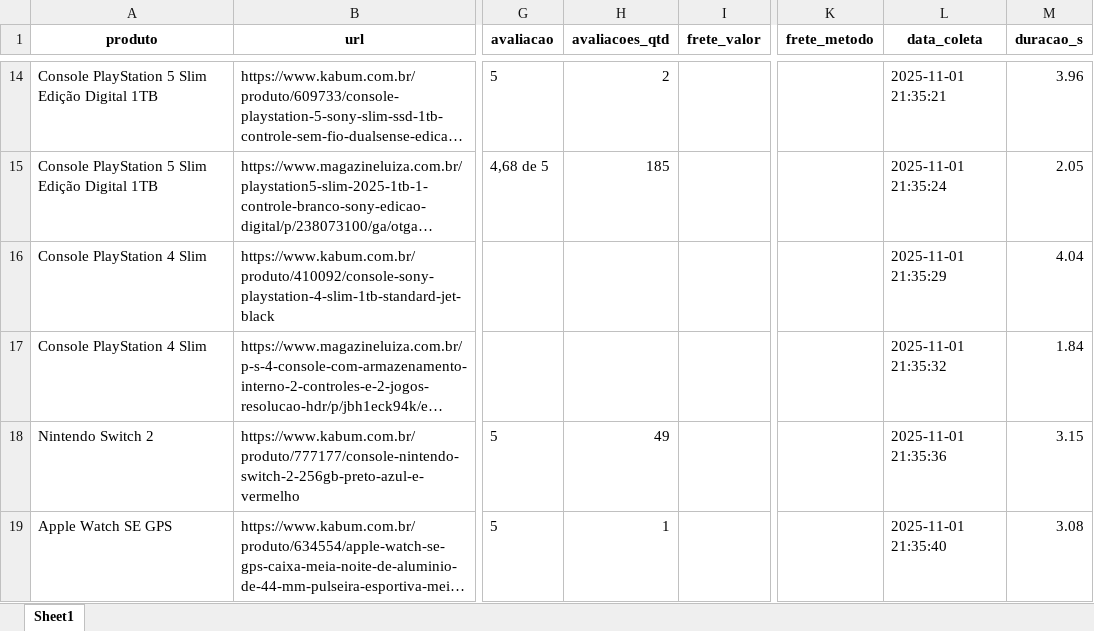
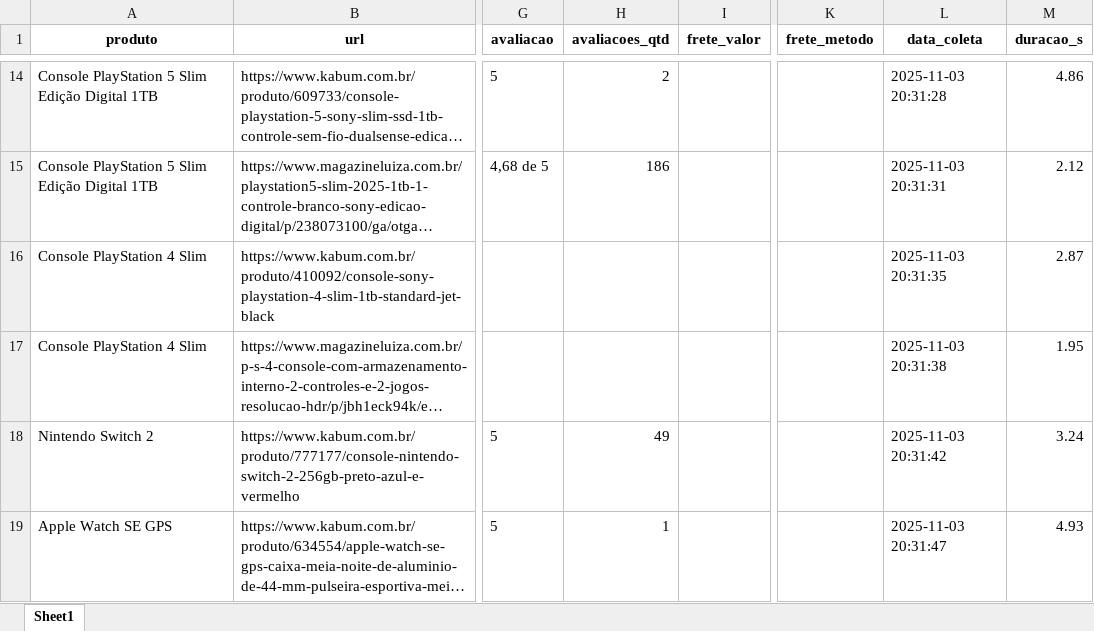
Before and after one commit to Kaiki2004/web-scraping, an Excel workbook: produtos_scrape.xlsx, sheet Sheet1, drawn as a sheet; only a part is shown, gaps mark what is left out; long unchanged cells end in …; values as stored, in another font and other column widths than the file's, no borders; the diff covers the shown part only; the diff names each change by its address in the sheet, - before the commit and + after, or states it on an @@ line.

```diff
--- a/produtos_scrape.xlsx (sheet Sheet1)
+++ b/produtos_scrape.xlsx (sheet Sheet1)
-L14 (data_coleta): 2025-11-01 21:35:21
+L14 (data_coleta): 2025-11-03 20:31:28
-M14 (duracao_s): 3.96
+M14 (duracao_s): 4.86
-H15 (avaliacoes_qtd): 185
+H15 (avaliacoes_qtd): 186
-L15 (data_coleta): 2025-11-01 21:35:24
+L15 (data_coleta): 2025-11-03 20:31:31
-M15 (duracao_s): 2.05
+M15 (duracao_s): 2.12
-L16 (data_coleta): 2025-11-01 21:35:29
+L16 (data_coleta): 2025-11-03 20:31:35
-M16 (duracao_s): 4.04
+M16 (duracao_s): 2.87
-L17 (data_coleta): 2025-11-01 21:35:32
+L17 (data_coleta): 2025-11-03 20:31:38
-M17 (duracao_s): 1.84
+M17 (duracao_s): 1.95
-L18 (data_coleta): 2025-11-01 21:35:36
+L18 (data_coleta): 2025-11-03 20:31:42
-M18 (duracao_s): 3.15
+M18 (duracao_s): 3.24
-L19 (data_coleta): 2025-11-01 21:35:40
+L19 (data_coleta): 2025-11-03 20:31:47
-M19 (duracao_s): 3.08
+M19 (duracao_s): 4.93
```
Also changed, not shown: 68 edited cells elsewhere in this sheet, 20 other files.
